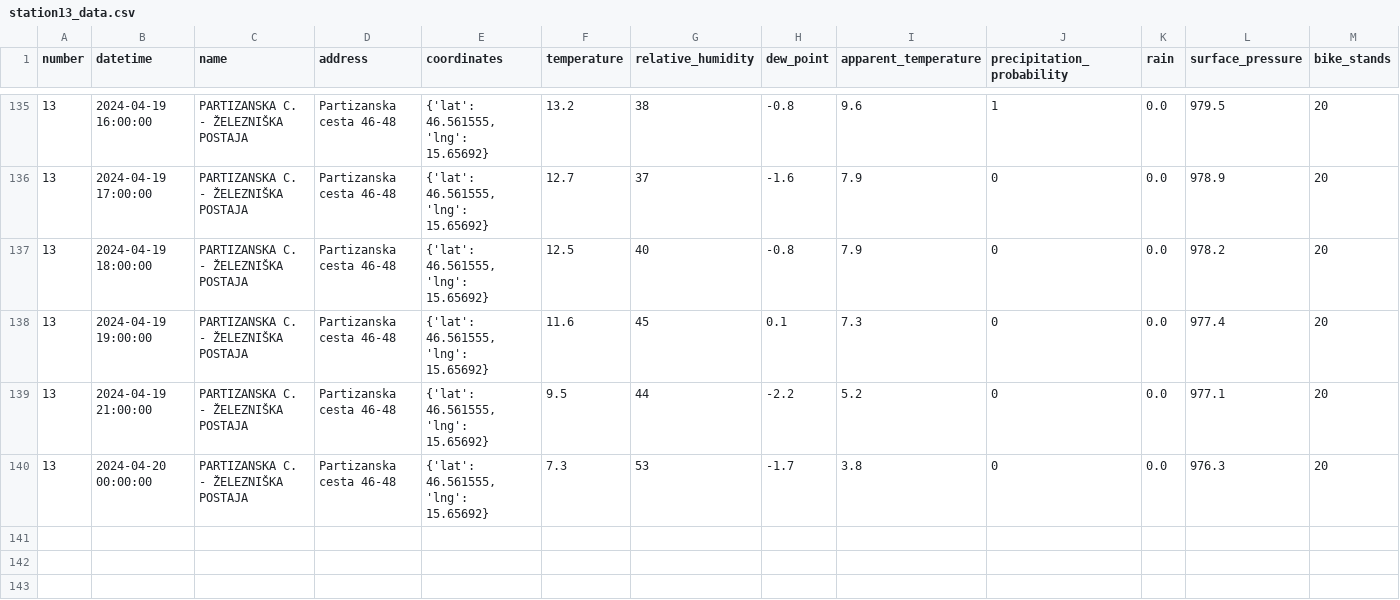
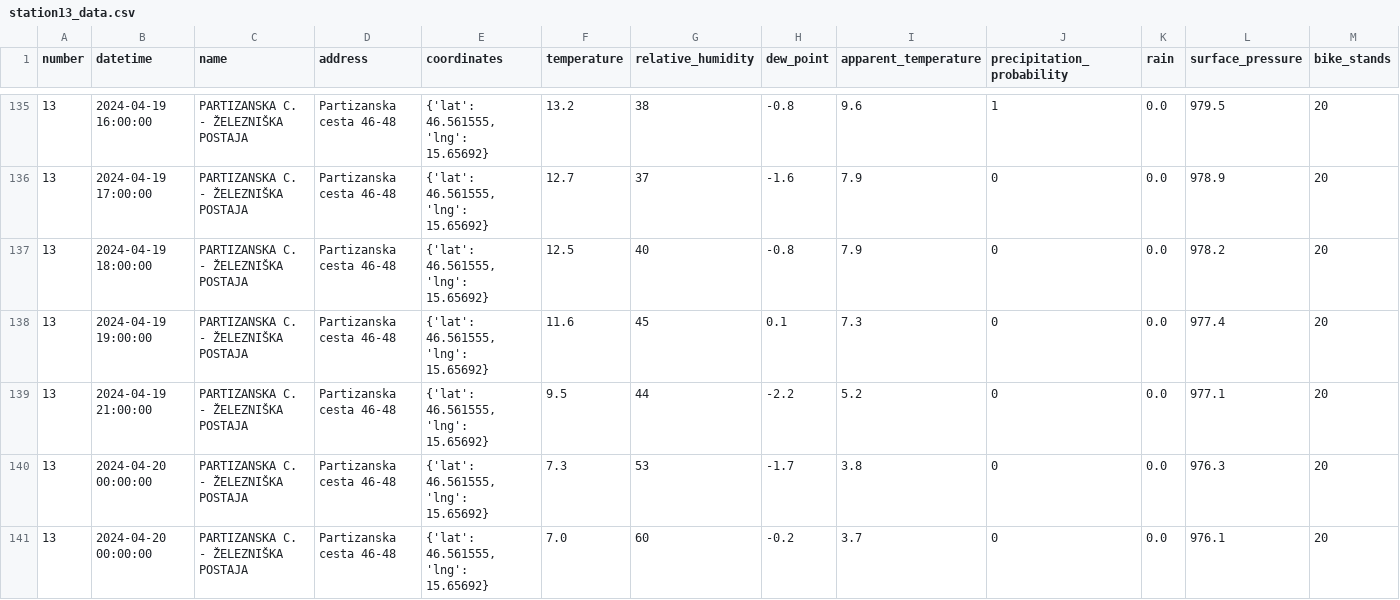
Before and after one commit to ChiefPatrik/mBikePredictions, a CSV file: data/processed/station13_data.csv, drawn as a sheet; only a part is shown, gaps mark what is left out; rows hold the shown columns only; the diff names each change by its address in the sheet, - before the commit and + after, or states it on an @@ line.

```diff
--- a/data/processed/station13_data.csv
+++ b/data/processed/station13_data.csv
+row 141: 13 | 2024-04-20 00:00:00 | PARTIZANSKA C. - ŽELEZNIŠKA POSTAJA | Partizanska cesta 46-48 | {'lat': 46.561555, 'lng': 15.65692} | 7.0 | 60 | -0.2 | 3.7 | 0 | 0.0 | 976.1 | 20
```
Also changed, not shown: data/processed/station15_data.csv, data/processed/station21_data.csv, 28 other files.
